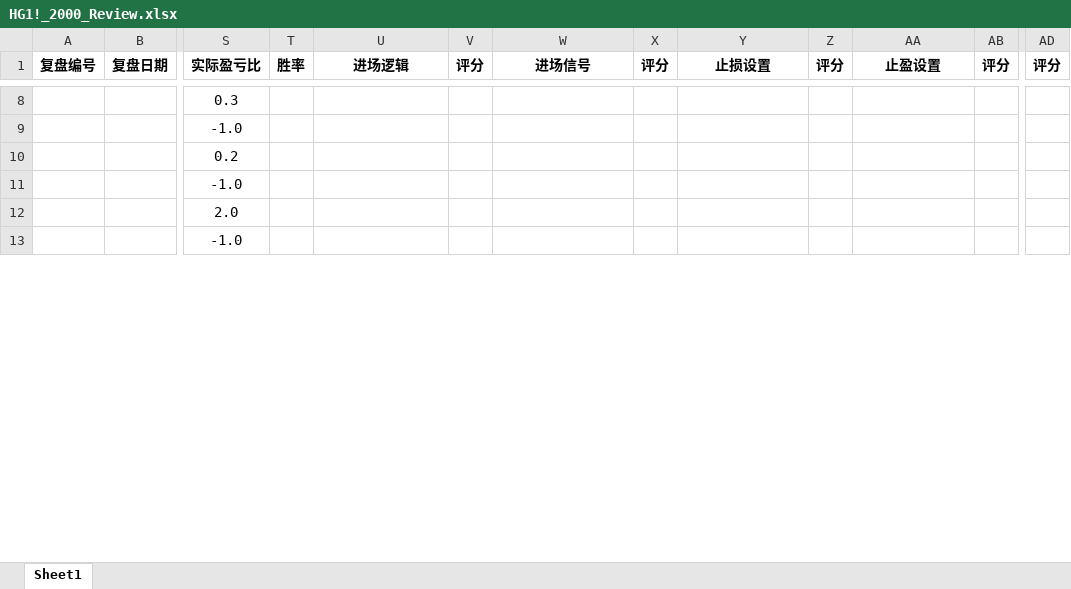
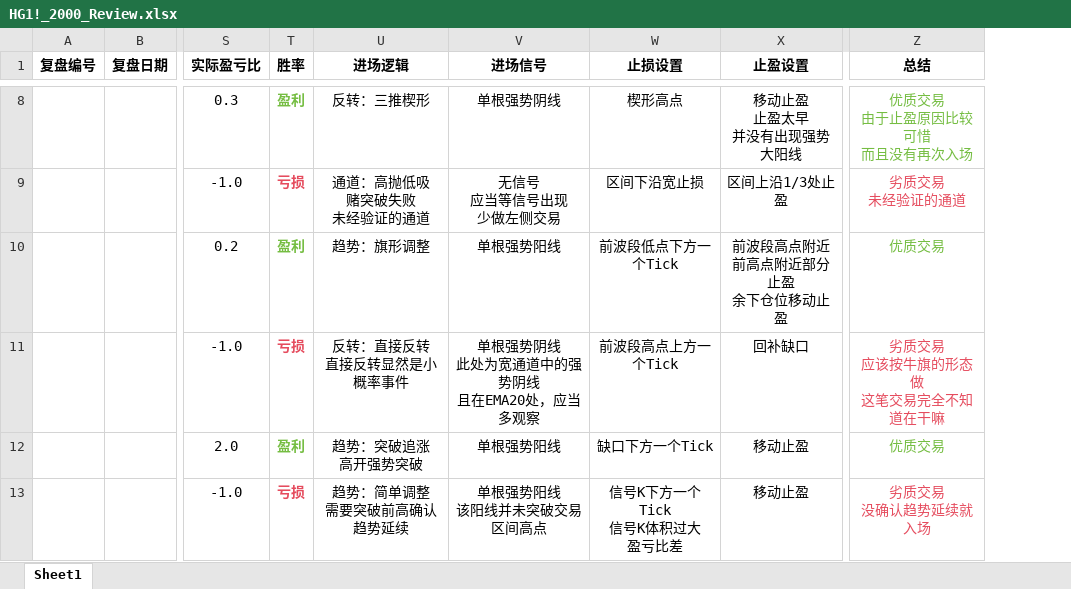
Before and after one commit to LiAngHNU/PriceActionTradingSystem, an Excel workbook: reviews/HG1!/2000/HG1!_2000_Review.xlsx, sheet Sheet1, drawn as a sheet; only a part is shown, gaps mark what is left out; values as stored, in another font and other column widths than the file's, no borders; removed rows and columns are numbered as before the commit, all else as after; ↵ is a line break in a cell; the diff covers the shown part only; the diff names each change by its address in the sheet, - before the commit and + after, or states it on an @@ line.

```diff
--- a/reviews/HG1!/2000/HG1!_2000_Review.xlsx (sheet Sheet1)
+++ b/reviews/HG1!/2000/HG1!_2000_Review.xlsx (sheet Sheet1)
-column V (评分), empty
-column X (评分), empty
-column Z (评分), empty
-column AB (评分), empty
-column AD (评分), empty
+column Z (总结), rows 8-13: 优质交易 ↵ 由于止盈原因比较可惜 ↵ 而且没有再次入场 | 劣质交易 ↵ 未经验证的通道 | 优质交易 | 劣质交易 ↵ 应该按牛旗的形态做 ↵ 这笔交易完全不知道在干嘛 | 优质交易 | 劣质交易 ↵ 没确认趋势延续就入场
-T8 (胜率): (empty)
+T8 (胜率): 盈利
-U8 (进场逻辑): (empty)
+U8 (进场逻辑): 反转：三推楔形
-V8 (进场信号): (empty)
+V8 (进场信号): 单根强势阴线
-W8 (止损设置): (empty)
+W8 (止损设置): 楔形高点
-X8 (止盈设置): (empty)
+X8 (止盈设置): 移动止盈 ↵ 止盈太早 ↵ 并没有出现强势大阳线
-T9 (胜率): (empty)
+T9 (胜率): 亏损
-U9 (进场逻辑): (empty)
+U9 (进场逻辑): 通道：高抛低吸 ↵ 赌突破失败 ↵ 未经验证的通道
-V9 (进场信号): (empty)
+V9 (进场信号): 无信号 ↵ 应当等信号出现 ↵ 少做左侧交易
-W9 (止损设置): (empty)
+W9 (止损设置): 区间下沿宽止损
-X9 (止盈设置): (empty)
+X9 (止盈设置): 区间上沿1/3处止盈
-T10 (胜率): (empty)
+T10 (胜率): 盈利
-U10 (进场逻辑): (empty)
+U10 (进场逻辑): 趋势：旗形调整
-V10 (进场信号): (empty)
+V10 (进场信号): 单根强势阳线
-W10 (止损设置): (empty)
+W10 (止损设置): 前波段低点下方一个Tick
-X10 (止盈设置): (empty)
+X10 (止盈设置): 前波段高点附近 ↵ 前高点附近部分止盈 ↵ 余下仓位移动止盈
-T11 (胜率): (empty)
+T11 (胜率): 亏损
-U11 (进场逻辑): (empty)
+U11 (进场逻辑): 反转：直接反转 ↵ 直接反转显然是小概率事件
-V11 (进场信号): (empty)
+V11 (进场信号): 单根强势阴线 ↵ 此处为宽通道中的强势阴线 ↵ 且在EMA20处，应当多观察
-W11 (止损设置): (empty)
+W11 (止损设置): 前波段高点上方一个Tick
-X11 (止盈设置): (empty)
+X11 (止盈设置): 回补缺口
-T12 (胜率): (empty)
+T12 (胜率): 盈利
-U12 (进场逻辑): (empty)
+U12 (进场逻辑): 趋势：突破追涨 ↵ 高开强势突破
-V12 (进场信号): (empty)
+V12 (进场信号): 单根强势阳线
-W12 (止损设置): (empty)
+W12 (止损设置): 缺口下方一个Tick
-X12:X13 (止盈设置): (empty)
+X12:X13 (止盈设置): 移动止盈
-T13 (胜率): (empty)
+T13 (胜率): 亏损
-U13 (进场逻辑): (empty)
+U13 (进场逻辑): 趋势：简单调整 ↵ 需要突破前高确认趋势延续
-V13 (进场信号): (empty)
+V13 (进场信号): 单根强势阳线 ↵ 该阳线并未突破交易区间高点
-W13 (止损设置): (empty)
+W13 (止损设置): 信号K下方一个Tick ↵ 信号K体积过大 ↵ 盈亏比差
```
Also changed, not shown: 46 edited cells and cell formats elsewhere in this sheet, 1 other file.
